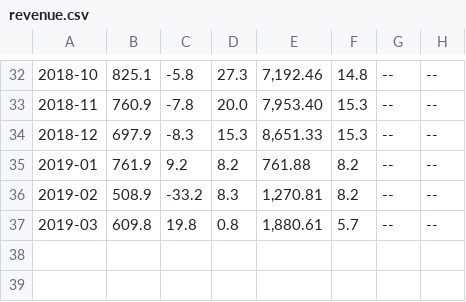
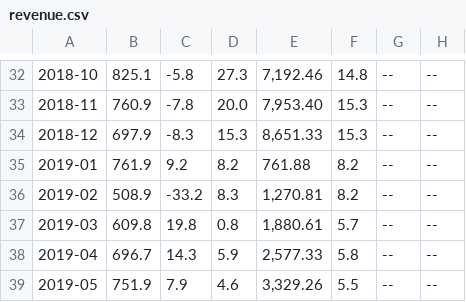
Before and after one commit to Everett6802/finance_dataset, a CSV file: 180414/stock09/2458/revenue.csv, drawn as a sheet; only a part is shown, gaps mark what is left out; the diff names each change by its address in the sheet, - before the commit and + after, or states it on an @@ line.

```diff
--- a/180414/stock09/2458/revenue.csv
+++ b/180414/stock09/2458/revenue.csv
+row 38: 2019-04 | 696.7 | 14.3 | 5.9 | 2,577.33 | 5.8 | -- | --
+row 39: 2019-05 | 751.9 | 7.9 | 4.6 | 3,329.26 | 5.5 | -- | --
```
Also changed, not shown: 180414/market/option_put_call_ratio.csv, 180414/market/taiwan_future_index_and_lot.csv, 6 other files.
